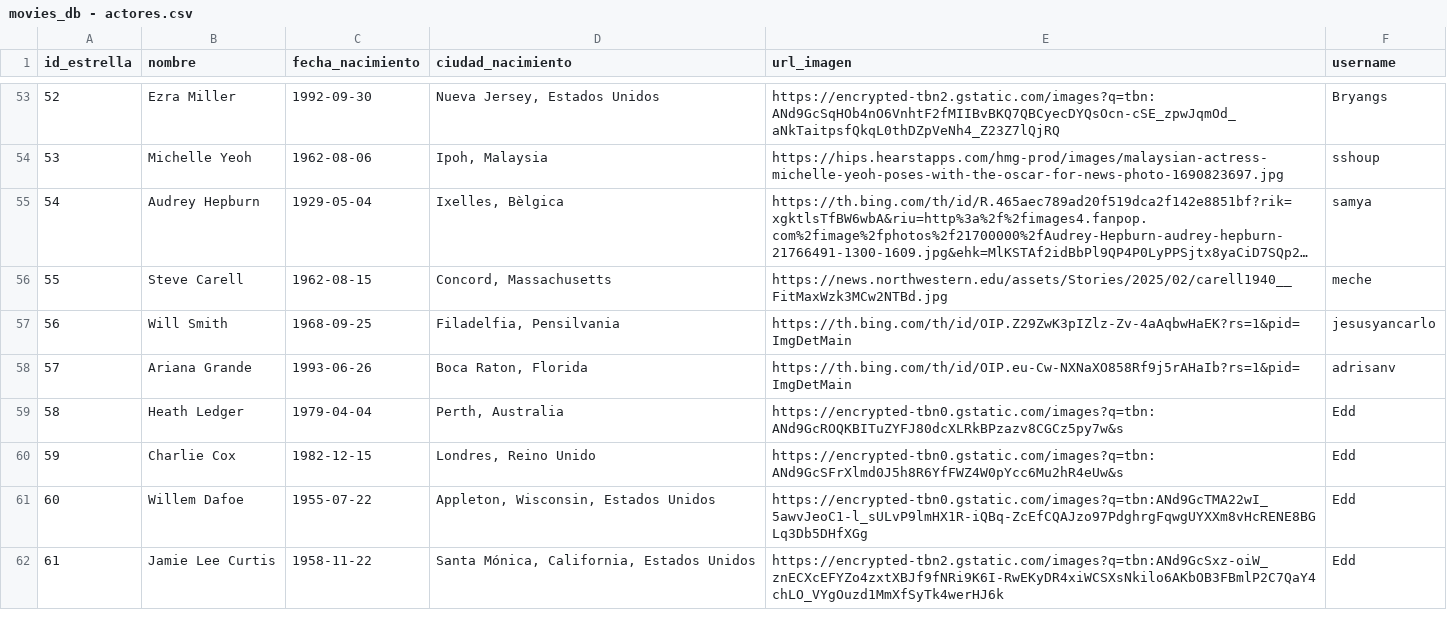
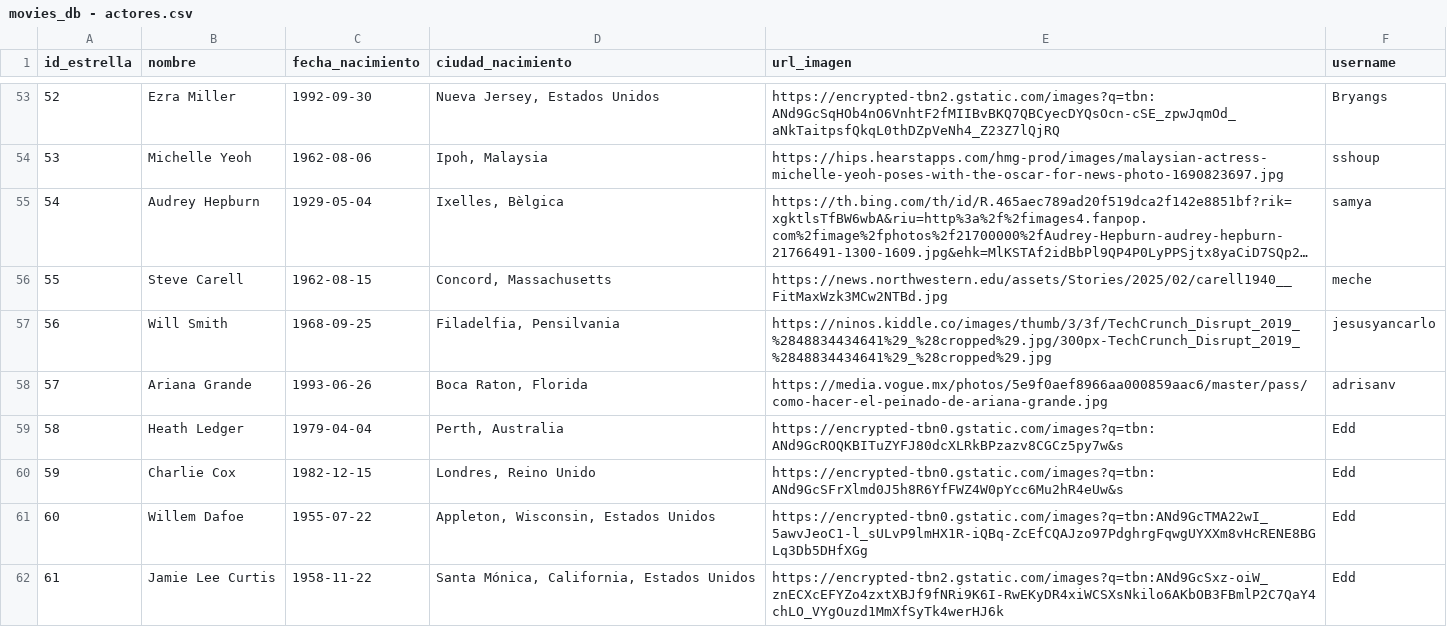
Before and after one commit to fdcirettg/curso_ds4, a CSV file: movieDatabase/datos/movies_db - actores.csv, drawn as a sheet; only a part is shown, gaps mark what is left out; long unchanged cells end in …; the diff covers the shown part only.

Commit message:
movieDatabase: actores.html y peliculas.html ya funcionan

```diff
--- a/movieDatabase/datos/movies_db - actores.csv
+++ b/movieDatabase/datos/movies_db - actores.csv
@@ -57,4 +57,4 @@ id_estrella,nombre,fecha_nacimiento,ciudad_nacimiento,url_imagen,username
 55,Steve Carell,1962-08-15,"Concord, Massachusetts",https://news.northwestern.edu/assets/Stories/2025/02/carell1940__FitMaxWzk3MCw2NTBd.jpg,meche
-56,Will Smith,1968-09-25,"Filadelfia, Pensilvania",https://th.bing.com/th/id/OIP.Z29ZwK3pIZlz-Zv-4aAqbwHaEK?rs=1&pid=ImgDetMain,jesusyancarlo
-57,Ariana Grande,1993-06-26,"Boca Raton, Florida",https://th.bing.com/th/id/OIP.eu-Cw-NXNaXO858Rf9j5rAHaIb?rs=1&pid=ImgDetMain,adrisanv
+56,Will Smith,1968-09-25,"Filadelfia, Pensilvania",https://ninos.kiddle.co/images/thumb/3/3f/TechCrunch_Disrupt_2019_%2848834434641%29_%28cropped%29.jpg/300px-TechCrunch_Disrupt_2019_%2848834434641%29_%28cropped%29.jpg,jesusyancarlo
+57,Ariana Grande,1993-06-26,"Boca Raton, Florida",https://media.vogue.mx/photos/5e9f0aef8966aa000859aac6/master/pass/como-hacer-el-peinado-de-ariana-grande.jpg,adrisanv
 58,Heath Ledger,1979-04-04,"Perth, Australia",https://encrypted-tbn0.gstatic.com/images?q=tbn:ANd9GcROQKBITuZYFJ80dcXLRkBPzazv8CGCz5py7w&s,Edd
```
Also changed, not shown: 2 removed rows and 10 edited cells elsewhere in this file, 2 other files.
